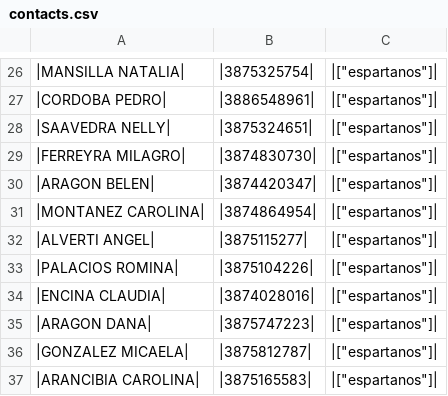
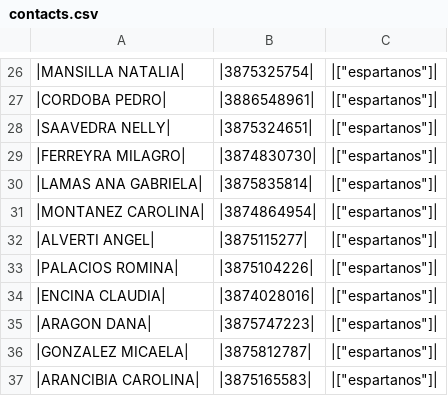
Before and after one commit to mattgaviota/Fiscal3G, a CSV file: contacts.csv, drawn as a sheet; only a part is shown, gaps mark what is left out.

Commit message:
Updates contacts

```diff
--- a/contacts.csv
+++ b/contacts.csv
@@ -29,3 +29,3 @@
 |FERREYRA MILAGRO|,|3874830730|,|["espartanos"]|
-|ARAGON BELEN|,|3874420347|,|["espartanos"]|
+|LAMAS ANA GABRIELA|,|3875835814|,|["espartanos"]|
 |MONTANEZ CAROLINA|,|3874864954|,|["espartanos"]|
```
